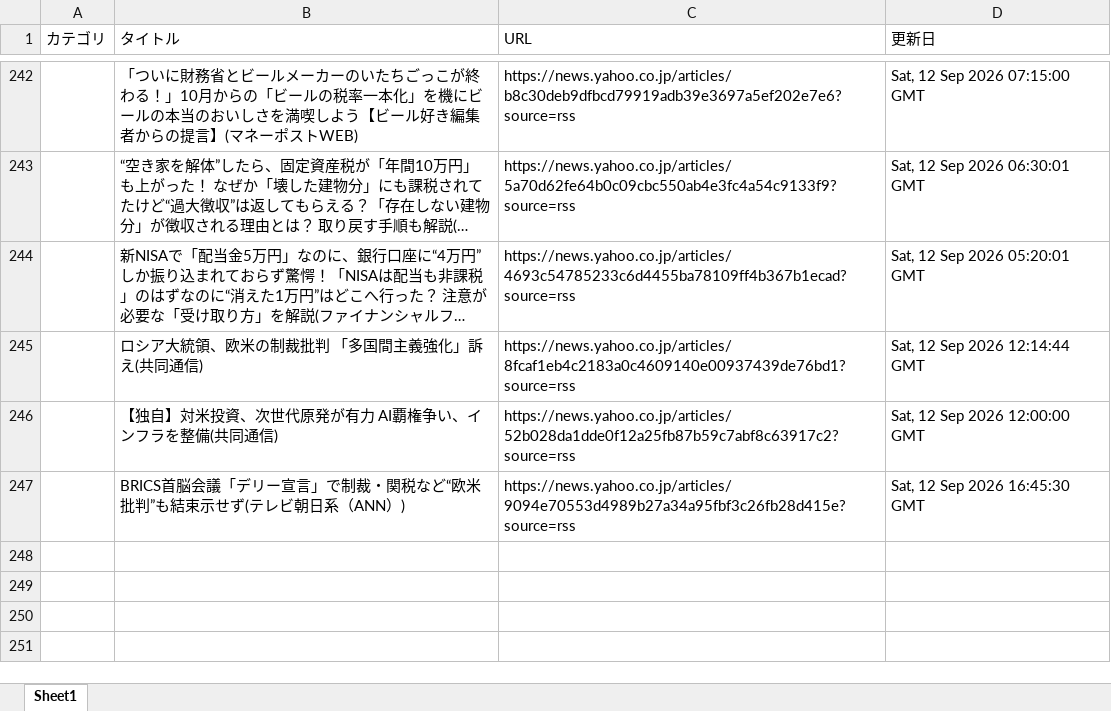
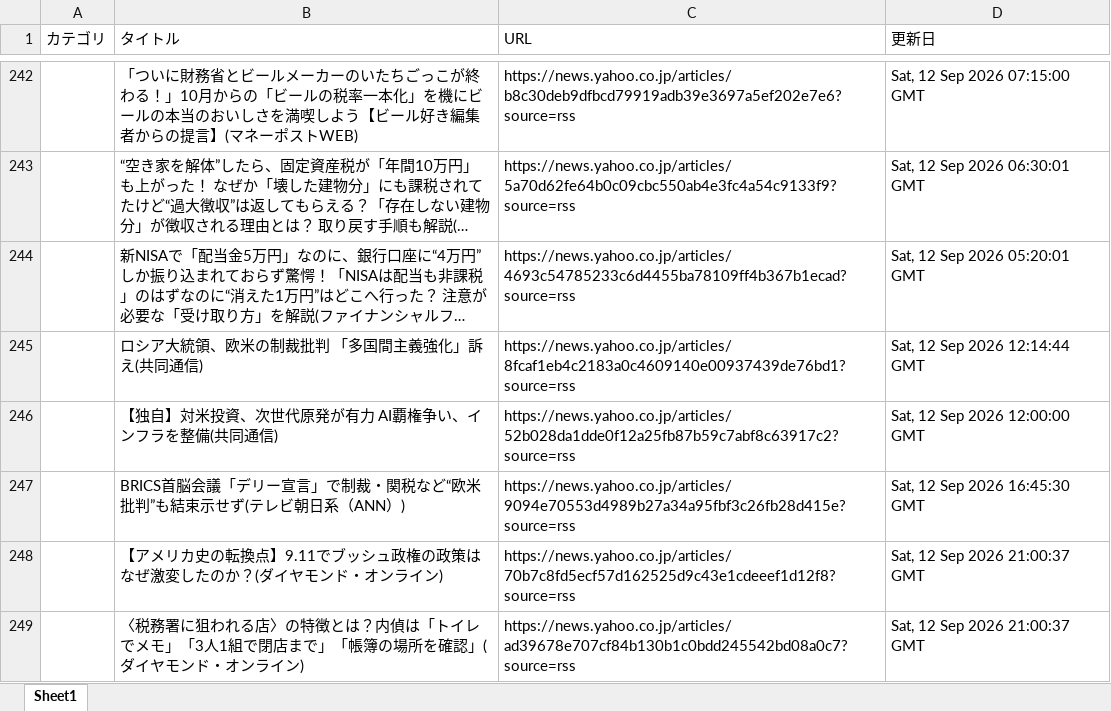
Before and after one commit to kouzen1114/news-bot, an Excel workbook: newsDB.xlsx, sheet Sheet1, drawn as a sheet; only a part is shown, gaps mark what is left out; long unchanged cells end in …; values as stored, in another font and other column widths than the file's, no borders; the diff names each change by its address in the sheet, - before the commit and + after, or states it on an @@ line.

```diff
--- a/newsDB.xlsx (sheet Sheet1)
+++ b/newsDB.xlsx (sheet Sheet1)
+row 248:  | 【アメリカ史の転換点】9.11でブッシュ政権の政策はなぜ激変したのか？(ダイヤモンド・オンライン) | https://news.yahoo.co.jp/articles/70b7c8fd5ecf57d162525d9c43e1cdeeef1d12f8?source=rss | Sat, 12 Sep 2026 21:00:37 GMT
+row 249:  | 〈税務署に狙われる店〉の特徴とは？内偵は「トイレでメモ」「3人1組で閉店まで」「帳簿の場所を確認」(ダイヤモンド・オンライン) | https://news.yahoo.co.jp/articles/ad39678e707cf84b130b1c0bdd245542bd08a0c7?source=rss | Sat, 12 Sep 2026 21:00:37 GMT
```
